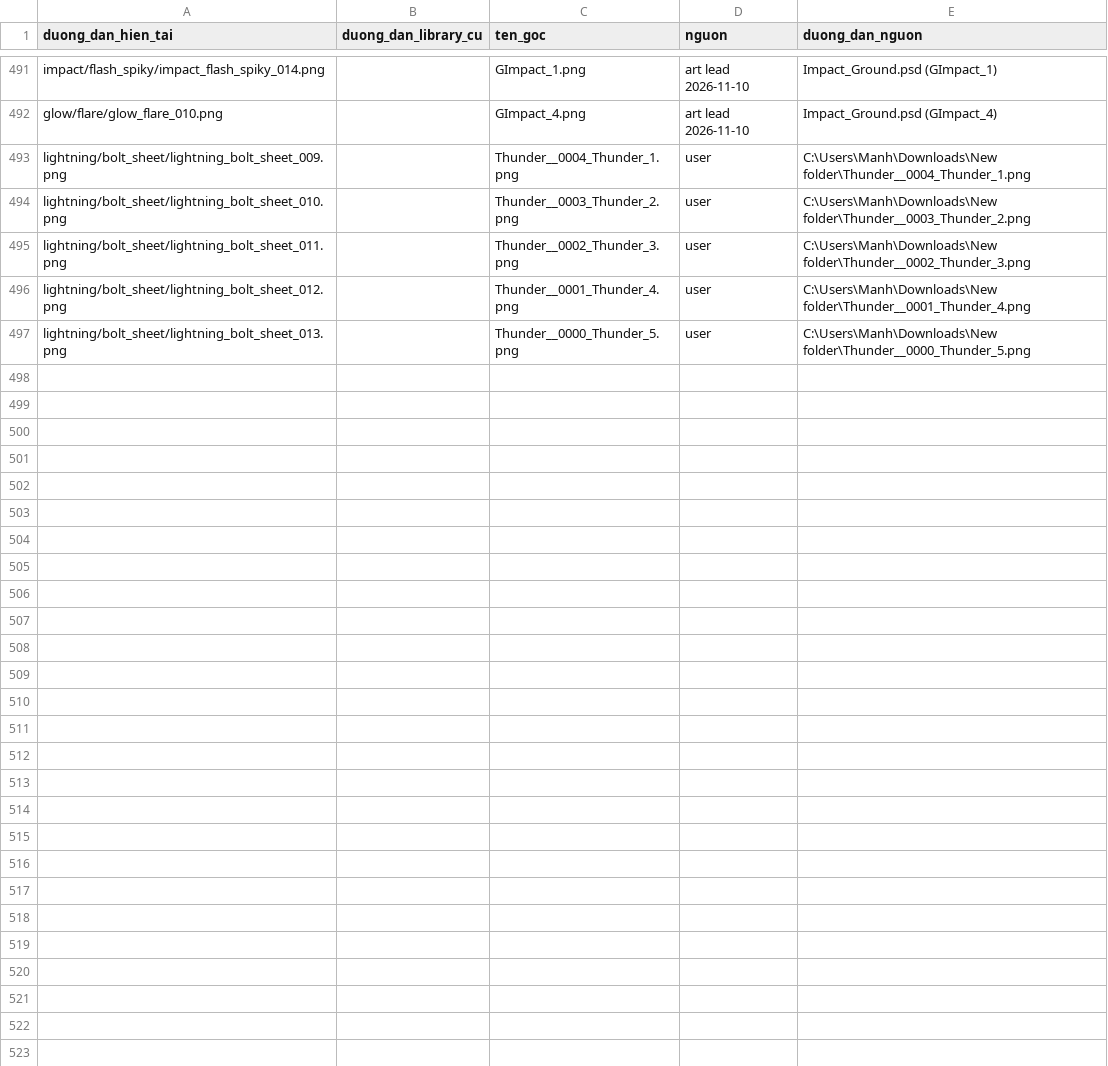
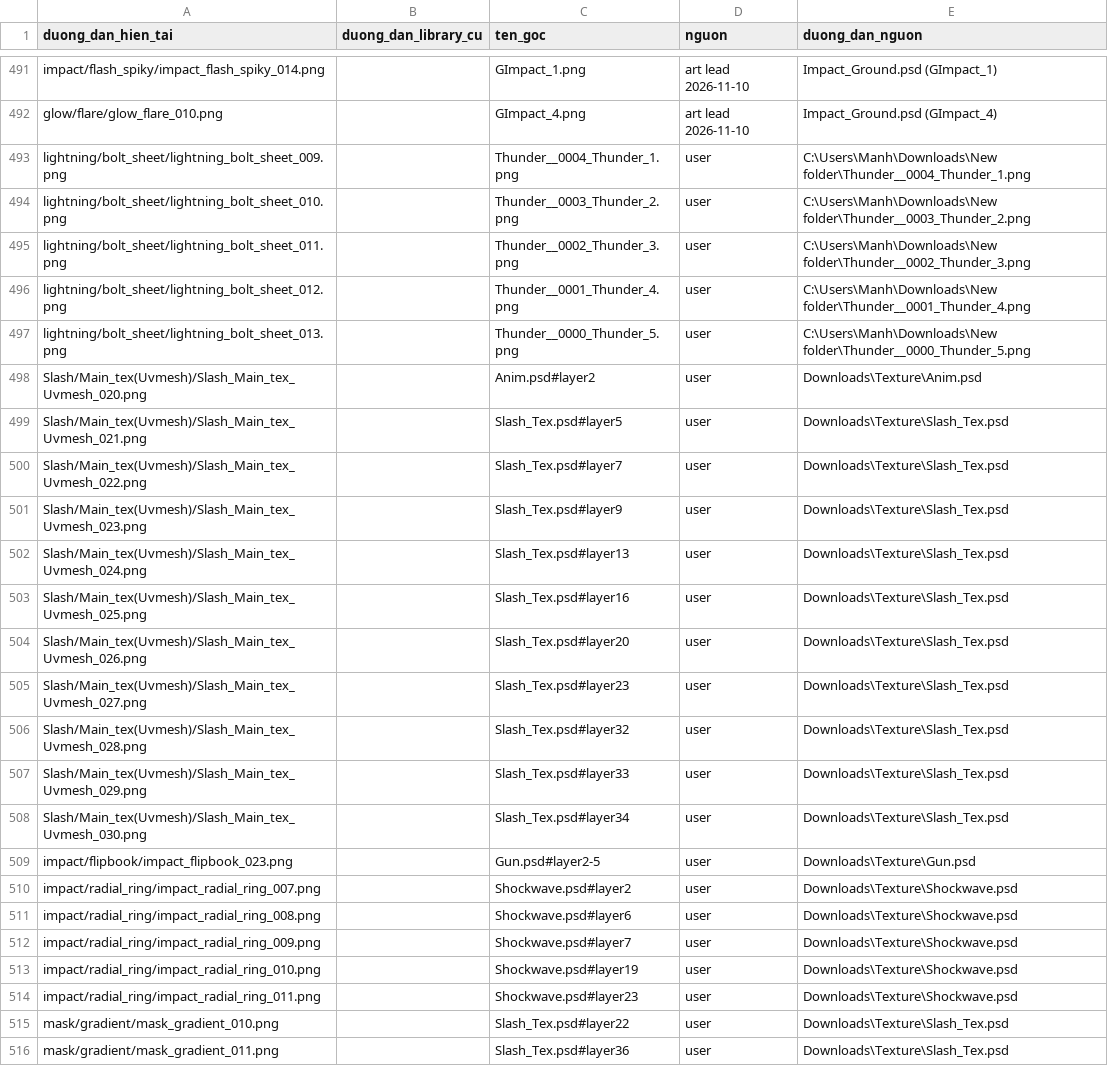
Before and after one commit to doson2801-dos/AI_VFX, a CSV file: Docs/VFX/_Library/library_index.csv, drawn as a sheet; only a part is shown, gaps mark what is left out; the diff covers the shown part only; the diff names each change by its address in the sheet, - before the commit and + after, or states it on an @@ line.

Commit message:
Tự động 2026-11-19 15:20: kiến thức / skill / tài liệu (4 file)
M	Docs/VFX/_Library/LIBRARY.md
M	Docs/VFX/_Library/library_direction.csv
M	Docs/VFX/_Library/library_index.csv
M	MAP.md

```diff
--- a/Docs/VFX/_Library/library_index.csv
+++ b/Docs/VFX/_Library/library_index.csv
+row 498: Slash/Main_tex(Uvmesh)/Slash_Main_tex_Uvmesh_020.png |  | Anim.psd#layer2 | user | Downloads\Texture\Anim.psd
+row 499: Slash/Main_tex(Uvmesh)/Slash_Main_tex_Uvmesh_021.png |  | Slash_Tex.psd#layer5 | user | Downloads\Texture\Slash_Tex.psd
+row 500: Slash/Main_tex(Uvmesh)/Slash_Main_tex_Uvmesh_022.png |  | Slash_Tex.psd#layer7 | user | Downloads\Texture\Slash_Tex.psd
+row 501: Slash/Main_tex(Uvmesh)/Slash_Main_tex_Uvmesh_023.png |  | Slash_Tex.psd#layer9 | user | Downloads\Texture\Slash_Tex.psd
+row 502: Slash/Main_tex(Uvmesh)/Slash_Main_tex_Uvmesh_024.png |  | Slash_Tex.psd#layer13 | user | Downloads\Texture\Slash_Tex.psd
+row 503: Slash/Main_tex(Uvmesh)/Slash_Main_tex_Uvmesh_025.png |  | Slash_Tex.psd#layer16 | user | Downloads\Texture\Slash_Tex.psd
+row 504: Slash/Main_tex(Uvmesh)/Slash_Main_tex_Uvmesh_026.png |  | Slash_Tex.psd#layer20 | user | Downloads\Texture\Slash_Tex.psd
+row 505: Slash/Main_tex(Uvmesh)/Slash_Main_tex_Uvmesh_027.png |  | Slash_Tex.psd#layer23 | user | Downloads\Texture\Slash_Tex.psd
+row 506: Slash/Main_tex(Uvmesh)/Slash_Main_tex_Uvmesh_028.png |  | Slash_Tex.psd#layer32 | user | Downloads\Texture\Slash_Tex.psd
+row 507: Slash/Main_tex(Uvmesh)/Slash_Main_tex_Uvmesh_029.png |  | Slash_Tex.psd#layer33 | user | Downloads\Texture\Slash_Tex.psd
+row 508: Slash/Main_tex(Uvmesh)/Slash_Main_tex_Uvmesh_030.png |  | Slash_Tex.psd#layer34 | user | Downloads\Texture\Slash_Tex.psd
+row 509: impact/flipbook/impact_flipbook_023.png |  | Gun.psd#layer2-5 | user | Downloads\Texture\Gun.psd
+row 510: impact/radial_ring/impact_radial_ring_007.png |  | Shockwave.psd#layer2 | user | Downloads\Texture\Shockwave.psd
+row 511: impact/radial_ring/impact_radial_ring_008.png |  | Shockwave.psd#layer6 | user | Downloads\Texture\Shockwave.psd
+row 512: impact/radial_ring/impact_radial_ring_009.png |  | Shockwave.psd#layer7 | user | Downloads\Texture\Shockwave.psd
+row 513: impact/radial_ring/impact_radial_ring_010.png |  | Shockwave.psd#layer19 | user | Downloads\Texture\Shockwave.psd
+row 514: impact/radial_ring/impact_radial_ring_011.png |  | Shockwave.psd#layer23 | user | Downloads\Texture\Shockwave.psd
+row 515: mask/gradient/mask_gradient_010.png |  | Slash_Tex.psd#layer22 | user | Downloads\Texture\Slash_Tex.psd
+row 516: mask/gradient/mask_gradient_011.png |  | Slash_Tex.psd#layer36 | user | Downloads\Texture\Slash_Tex.psd
```
Also changed, not shown: 25 added rows elsewhere in this file, Docs/VFX/_Library/library_direction.csv, 2 other files.
